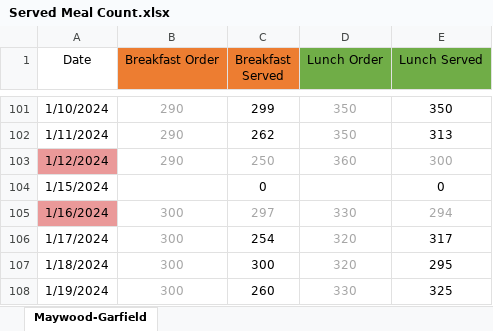
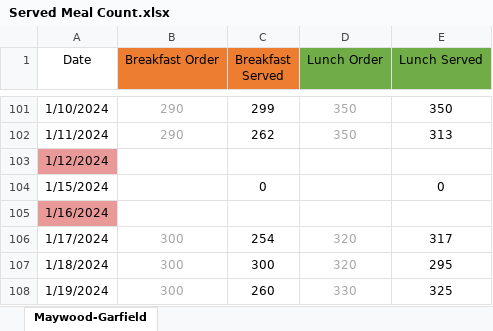
Before and after one commit to yaoyao55/MLDS_Project, an Excel workbook: data/Served Meal Count.xlsx, sheet Maywood-Garfield, drawn as a sheet; only a part is shown, gaps mark what is left out; values as stored, in another font and other column widths than the file's, no borders; the diff names each change by its address in the sheet, - before the commit and + after, or states it on an @@ line.

```diff
--- a/data/Served Meal Count.xlsx (sheet Maywood-Garfield)
+++ b/data/Served Meal Count.xlsx (sheet Maywood-Garfield)
-B103 (Breakfast Order): 290
+B103 (Breakfast Order): (empty)
-C103 (Breakfast Served): 250
+C103 (Breakfast Served): (empty)
-D103 (Lunch Order): 360
+D103 (Lunch Order): (empty)
-E103 (Lunch Served): 300
+E103 (Lunch Served): (empty)
-B105 (Breakfast Order): 300
+B105 (Breakfast Order): (empty)
-C105 (Breakfast Served): 297
+C105 (Breakfast Served): (empty)
-D105 (Lunch Order): 330
+D105 (Lunch Order): (empty)
-E105 (Lunch Served): 294
+E105 (Lunch Served): (empty)
```
Also changed, not shown: 2 other files.
